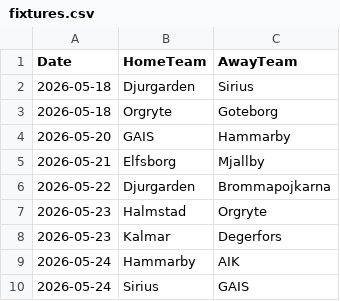
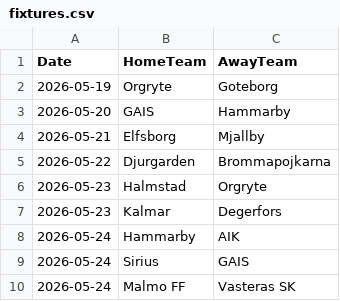
Before and after one commit to JCA374/allsvenskan-v2, a CSV file: data/clean/fixtures.csv, drawn as a sheet; only a part is shown; the shorter side is filled out with more unchanged rows.

```diff
--- a/data/clean/fixtures.csv
+++ b/data/clean/fixtures.csv
@@ -1,4 +1,3 @@
 Date,HomeTeam,AwayTeam
-2026-05-18,Djurgarden,Sirius
-2026-05-18,Orgryte,Goteborg
+2026-05-19,Orgryte,Goteborg
 2026-05-20,GAIS,Hammarby
```
Also changed, not shown: data/clean/upcoming_fixtures.csv, data/processed/team_stats.csv, 2 other files.
